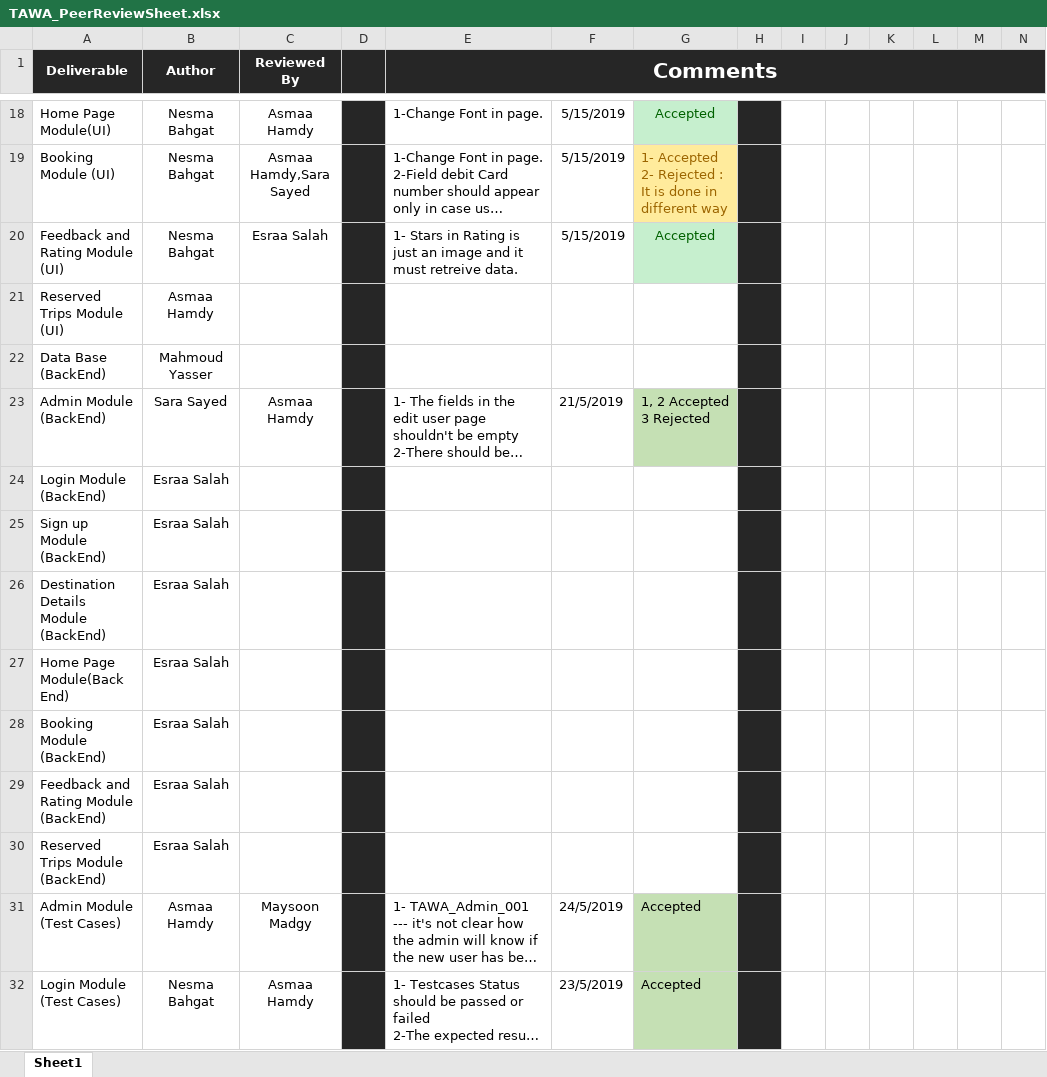
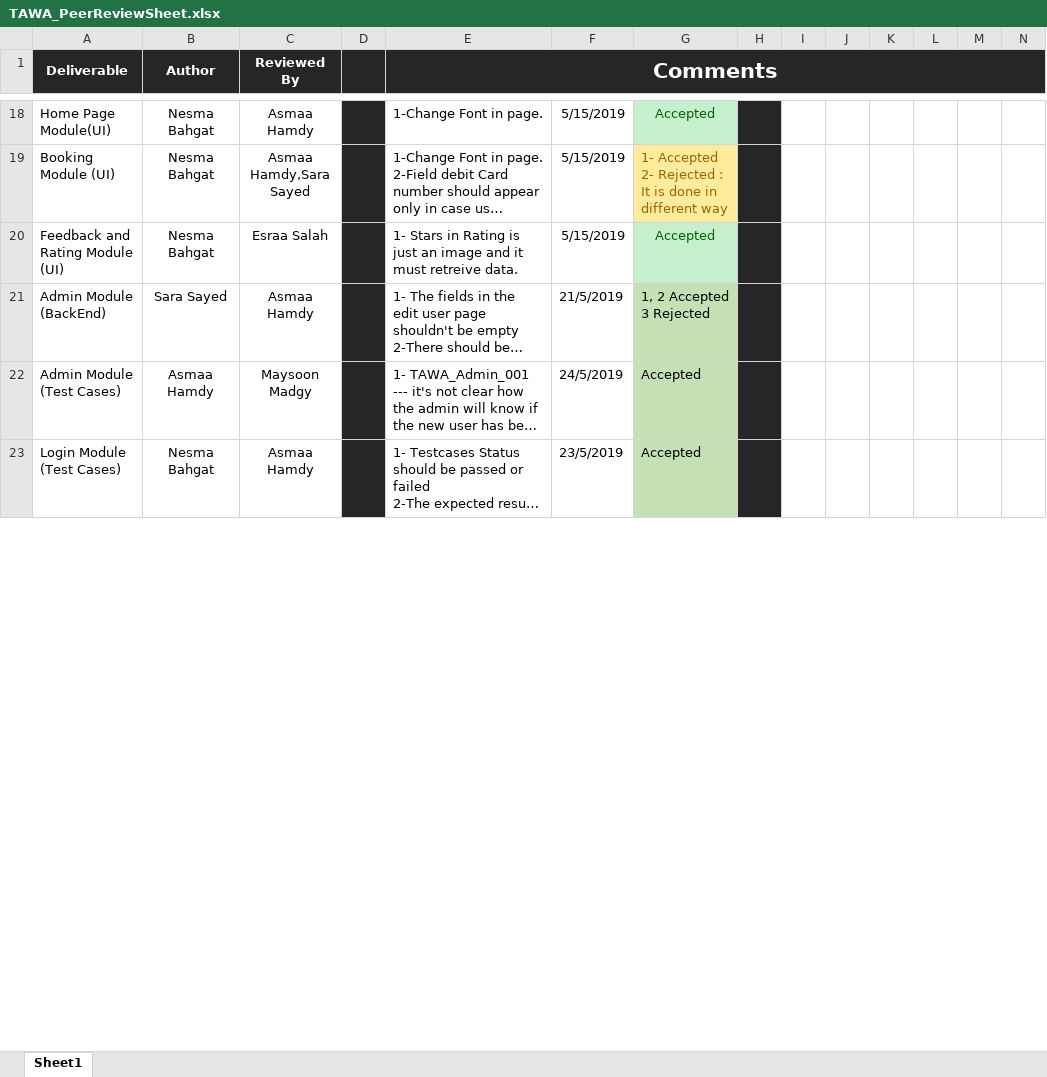
Before and after one commit to asmaahamdy250/Travel-Adviser-Web-Application, an Excel workbook: Review/Peer Review/TAWA_PeerReviewSheet.xlsx, sheet Sheet1, drawn as a sheet; only a part is shown, gaps mark what is left out; long unchanged cells end in …; values as stored, in another font and other column widths than the file's, no borders; rows hold the shown columns only; the diff covers the shown part only; the diff names each change by its address in the sheet, - before the commit and + after, or states it on an @@ line.

Commit message:
Update TAWA_PeerReviewSheet.xlsx

```diff
--- a/Review/Peer Review/TAWA_PeerReviewSheet.xlsx (sheet Sheet1)
+++ b/Review/Peer Review/TAWA_PeerReviewSheet.xlsx (sheet Sheet1)
-row 21: Reserved Trips Module (UI) | Asmaa Hamdy
-row 22: Data Base (BackEnd) | Mahmoud Yasser
-row 24: Login Module (BackEnd) | Esraa Salah
-row 25: Sign up Module (BackEnd) | Esraa Salah
-row 26: Destination Details Module (BackEnd) | Esraa Salah
-row 27: Home Page Module(Back End) | Esraa Salah
-row 28: Booking Module (BackEnd) | Esraa Salah
-row 29: Feedback and Rating Module (BackEnd) | Esraa Salah
-row 30: Reserved Trips Module (BackEnd) | Esraa Salah
```
Also changed, not shown: 3 removed rows, 13 edited cells and cell formats elsewhere in this sheet.
